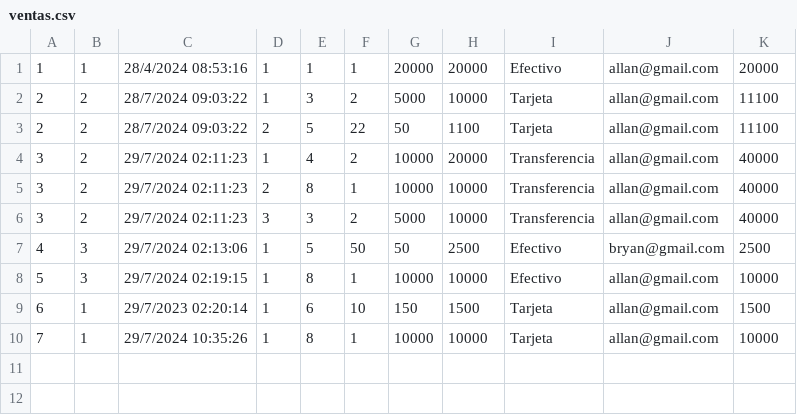
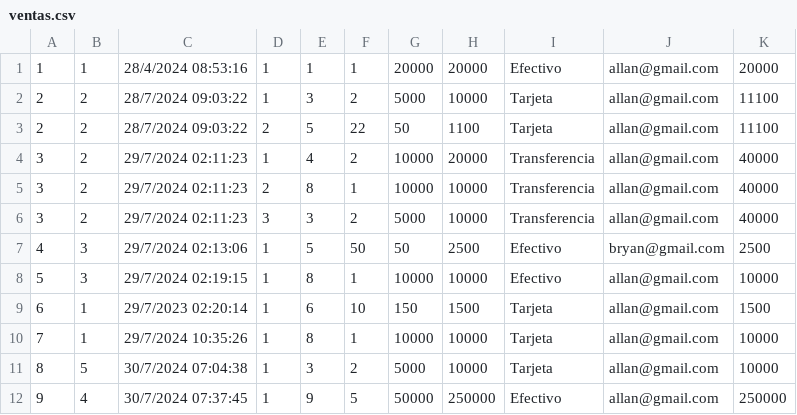
Before and after one commit to Jtoru1/Proyecto1, a CSV file: Proyecto1/ventas.csv, drawn as a sheet.

Commit message:
Entrega final del proyecto con comentarios del código

```diff
--- a/Proyecto1/ventas.csv
+++ b/Proyecto1/ventas.csv
@@ -10 +10,3 @@
 7,1,29/7/2024 10:35:26,1,8,1,10000,10000,Tarjeta,allan@gmail.com,10000
+8,5,30/7/2024 07:04:38,1,3,2,5000,10000,Tarjeta,allan@gmail.com,10000
+9,4,30/7/2024 07:37:45,1,9,5,50000,250000,Efectivo,allan@gmail.com,250000
```
Also changed, not shown: Proyecto1/clientes.csv, Proyecto1/productos.csv, 31 other files.
